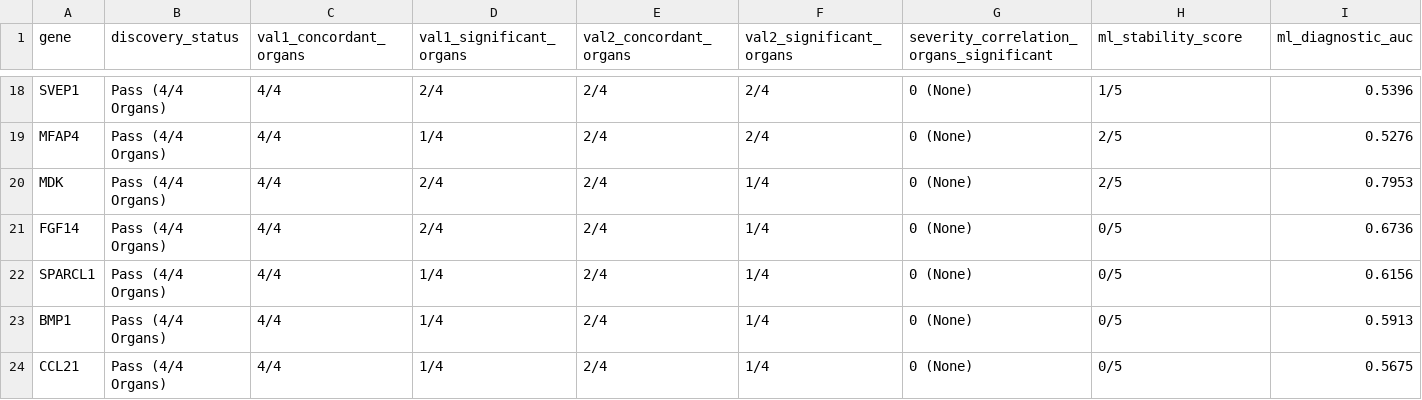
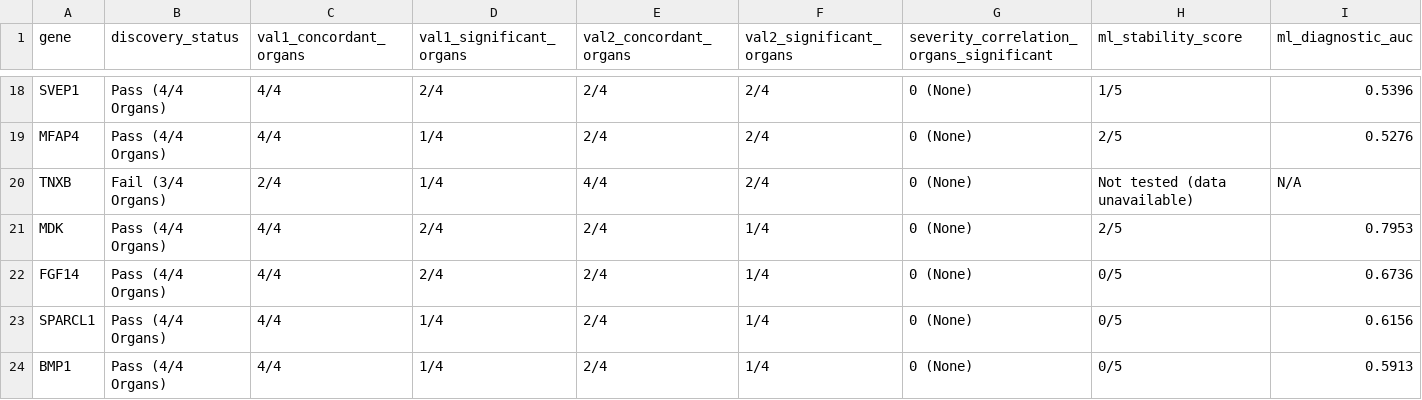
Before and after one commit to stephenrodrick17-cloud/CSIR-project-, a CSV file: results/final_master_evidence_table.csv, drawn as a sheet; only a part is shown, gaps mark what is left out; the shorter side is filled out with more unchanged rows; rows hold the shown columns only; the diff names each change by its address in the sheet, - before the commit and + after, or states it on an @@ line.

Commit message:
Include TNXB and finalize 25-gene master evidence table

```diff
--- a/results/final_master_evidence_table.csv
+++ b/results/final_master_evidence_table.csv
+row 20: TNXB | Fail (3/4 Organs) | 2/4 | 1/4 | 4/4 | 2/4 | 0 (None) | Not tested (data unavailable) | N/A
```
Also changed, not shown: 1 other file.
